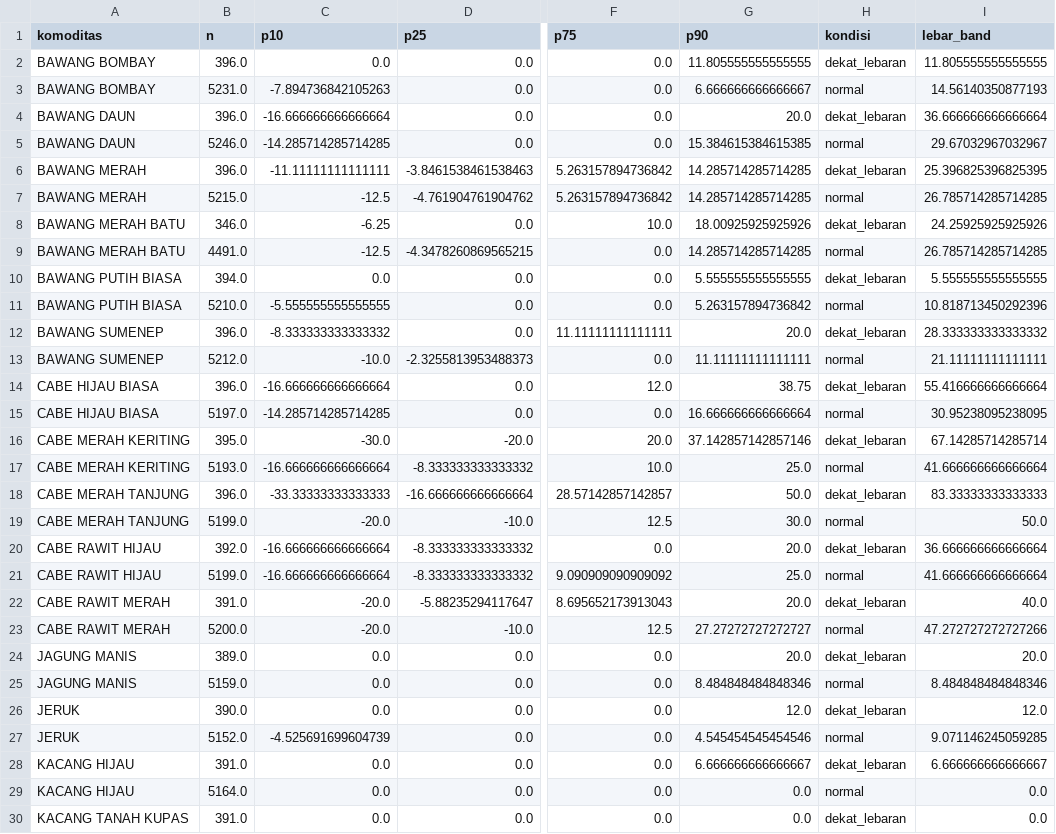
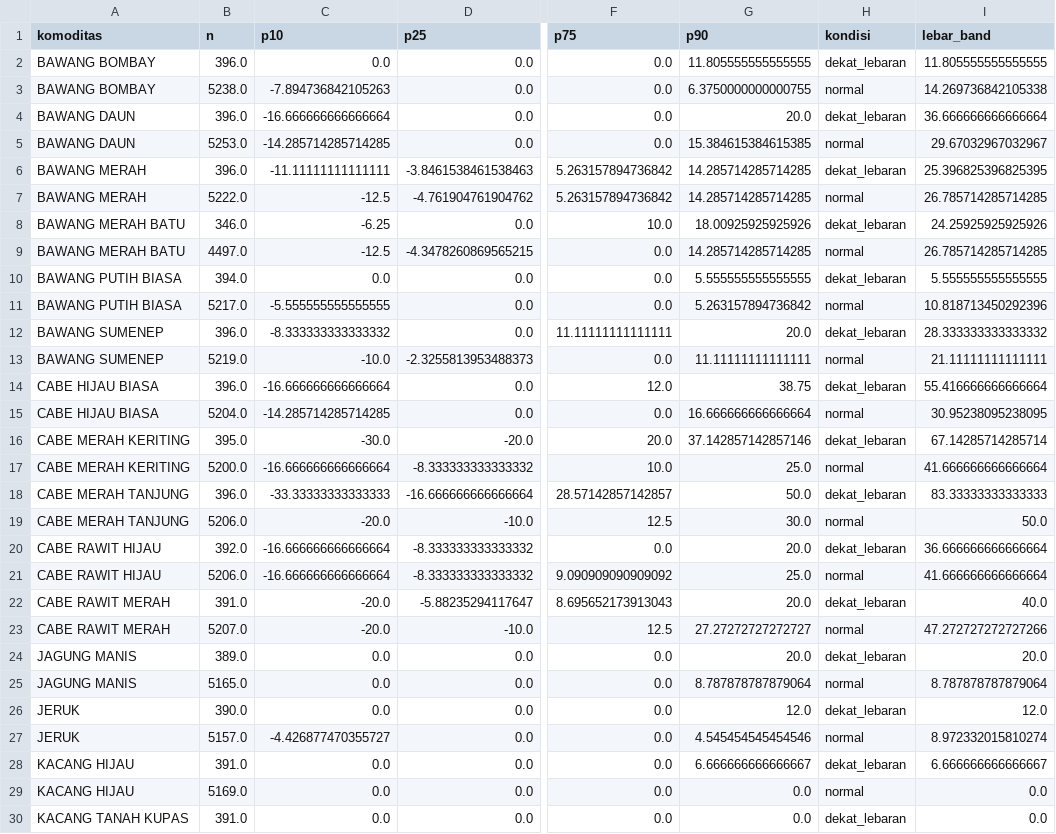
Before and after one commit to Hafizhputra27/example_scrap, a CSV file: models/band_rekomendasi_7hari.csv, drawn as a sheet; only a part is shown, gaps mark what is left out; the diff covers the shown part only; the diff names each change by its address in the sheet, - before the commit and + after, or states it on an @@ line.

```diff
--- a/models/band_rekomendasi_7hari.csv
+++ b/models/band_rekomendasi_7hari.csv
-B3 (n): 5231.0
+B3 (n): 5238.0
-G3 (p90): 6.666666666666667
+G3 (p90): 6.3750000000000755
-I3 (lebar_band): 14.56140350877193
+I3 (lebar_band): 14.269736842105338
-B5 (n): 5246.0
+B5 (n): 5253.0
-B7 (n): 5215.0
+B7 (n): 5222.0
-B9 (n): 4491.0
+B9 (n): 4497.0
-B11 (n): 5210.0
+B11 (n): 5217.0
-B13 (n): 5212.0
+B13 (n): 5219.0
-B15 (n): 5197.0
+B15 (n): 5204.0
-B17 (n): 5193.0
+B17 (n): 5200.0
-B19 (n): 5199.0
+B19 (n): 5206.0
-B21 (n): 5199.0
+B21 (n): 5206.0
-B23 (n): 5200.0
+B23 (n): 5207.0
-B25 (n): 5159.0
+B25 (n): 5165.0
-G25 (p90): 8.484848484848346
+G25 (p90): 8.787878787879064
-I25 (lebar_band): 8.484848484848346
+I25 (lebar_band): 8.787878787879064
-B27 (n): 5152.0
+B27 (n): 5157.0
-C27 (p10): -4.525691699604739
+C27 (p10): -4.426877470355727
-I27 (lebar_band): 9.071146245059285
+I27 (lebar_band): 8.972332015810274
-B29 (n): 5164.0
+B29 (n): 5169.0
```
Also changed, not shown: 11 edited cells elsewhere in this file, data/processed/cuaca_9_pasar.csv, data/processed/kurs_usd_idr.csv, 20 other files.
